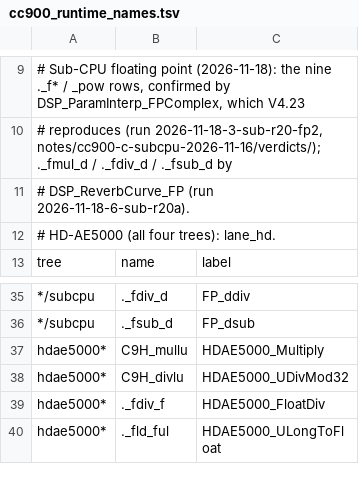
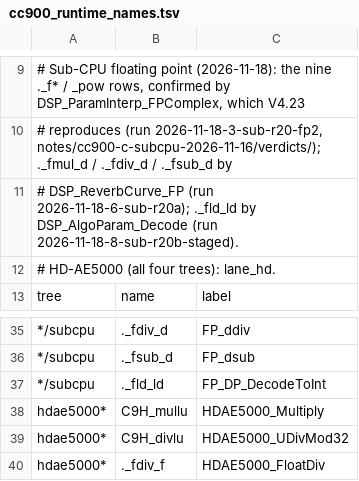
Before and after one commit to ArqueologiaDigital/technics-roms-disasm, a TSV file: scripts/build/cc900_runtime_names.tsv, drawn as a sheet; only a part is shown, gaps mark what is left out; the shorter side is filled out with more unchanged rows.

```diff
--- a/scripts/build/cc900_runtime_names.tsv
+++ b/scripts/build/cc900_runtime_names.tsv
@@ -10,3 +10,3 @@
 # reproduces (run 2026-11-18-3-sub-r20-fp2, notes/cc900-c-subcpu-2026-11-16/verdicts/); ._fmul_d / ._fdiv_d / ._fsub_d by
-# DSP_ReverbCurve_FP (run 2026-11-18-6-sub-r20a).
+# DSP_ReverbCurve_FP (run 2026-11-18-6-sub-r20a); ._fld_ld by DSP_AlgoParam_Decode (run 2026-11-18-8-sub-r20b-staged).
 # HD-AE5000 (all four trees): lane_hd.
@@ -36,2 +36,3 @@ tree	name	label
 */subcpu	._fsub_d	FP_dsub
+*/subcpu	._fld_ld	FP_DP_DecodeToInt
 hdae5000*	C9H_mullu	HDAE5000_Multiply
```
Also changed, not shown: 16 other files.
